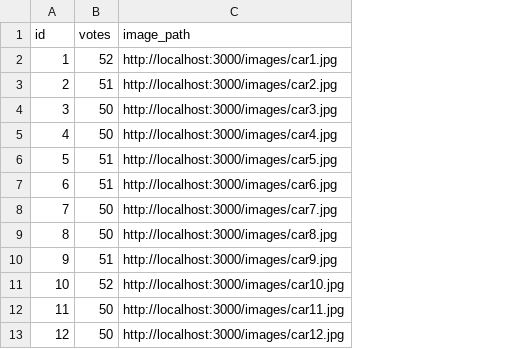
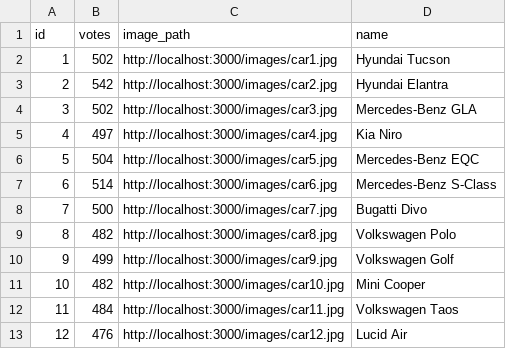
Before and after one commit to amitdvash/favorite-car-voting-app, a CSV file: server/public/data/cars.csv, drawn as a sheet; the diff names each change by its address in the sheet, - before the commit and + after, or states it on an @@ line.

```diff
--- a/server/public/data/cars.csv
+++ b/server/public/data/cars.csv
+column D (name), rows 2-13: Hyundai Tucson | Hyundai Elantra | Mercedes-Benz GLA | Kia Niro | Mercedes-Benz EQC | Mercedes-Benz S-Class | Bugatti Divo | Volkswagen Polo | Volkswagen Golf | Mini Cooper | Volkswagen Taos | Lucid Air
-B2 (votes): 52
+B2 (votes): 502
-B3 (votes): 51
+B3 (votes): 542
-B4 (votes): 50
+B4 (votes): 502
-B5 (votes): 50
+B5 (votes): 497
-B6 (votes): 51
+B6 (votes): 504
-B7 (votes): 51
+B7 (votes): 514
-B8 (votes): 50
+B8 (votes): 500
-B9 (votes): 50
+B9 (votes): 482
-B10 (votes): 51
+B10 (votes): 499
-B11 (votes): 52
+B11 (votes): 482
-B12 (votes): 50
+B12 (votes): 484
-B13 (votes): 50
+B13 (votes): 476
```
Also changed, not shown: 9 other files.
